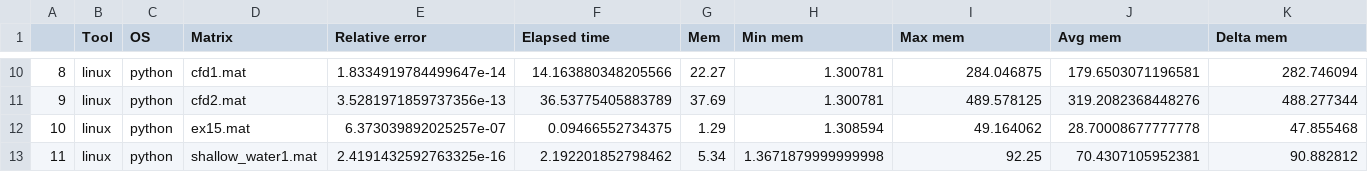
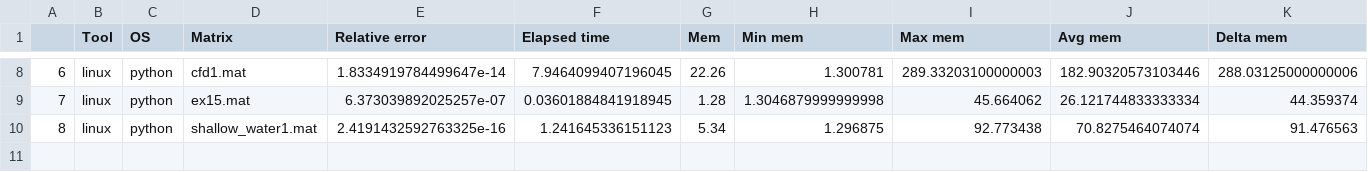
Before and after one commit to belerico/scientific-computing-cholesky, a CSV file: final-report.csv, drawn as a sheet; only a part is shown, gaps mark what is left out; removed rows and columns are numbered as before the commit, all else as after; the diff covers the shown part only; the diff names each change by its address in the sheet, - before the commit and + after, or states it on an @@ line.

```diff
--- a/final-report.csv
+++ b/final-report.csv
@@ column A renumbered from row 3 down @@
-F8 (Elapsed time): 14.163880348205566
+F8 (Elapsed time): 7.9464099407196045
-G8 (Mem): 22.27
+G8 (Mem): 22.26
-I8 (Max mem): 284.046875
+I8 (Max mem): 289.33203100000003
-J8 (Avg mem): 179.6503071196581
+J8 (Avg mem): 182.90320573103446
-K8 (Delta mem): 282.746094
+K8 (Delta mem): 288.03125000000006
-row 11: 9 | linux | python | cfd2.mat | 3.5281971859737356e-13 | 36.53775405883789 | 37.69 | 1.300781 | 489.578125 | 319.2082368448276 | 488.277344
-F9 (Elapsed time): 0.09466552734375
+F9 (Elapsed time): 0.03601884841918945
-G9 (Mem): 1.29
+G9 (Mem): 1.28
-H9 (Min mem): 1.308594
+H9 (Min mem): 1.3046879999999998
-I9 (Max mem): 49.164062
+I9 (Max mem): 45.664062
-J9 (Avg mem): 28.70008677777778
+J9 (Avg mem): 26.121744833333334
-K9 (Delta mem): 47.855468
+K9 (Delta mem): 44.359374
-F10 (Elapsed time): 2.192201852798462
+F10 (Elapsed time): 1.241645336151123
-H10 (Min mem): 1.3671879999999998
+H10 (Min mem): 1.296875
-I10 (Max mem): 92.25
+I10 (Max mem): 92.773438
-J10 (Avg mem): 70.4307105952381
+J10 (Avg mem): 70.8275464074074
-K10 (Delta mem): 90.882812
+K10 (Delta mem): 91.476563
```
Also changed, not shown: 2 removed rows and 29 edited cells elsewhere in this file, 12 other files.
